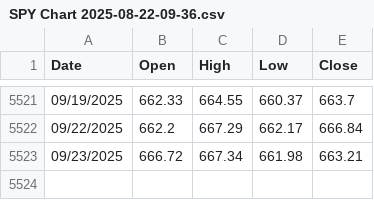
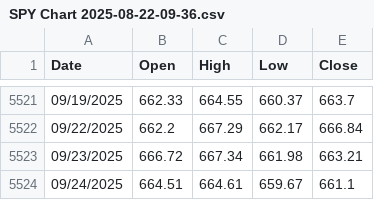
Before and after one commit to Oyewole-Temiloluwa-Punch/Numin-Project, a CSV file: SPY Chart 2025-08-22-09-36.csv, drawn as a sheet; only a part is shown, gaps mark what is left out.

Commit message:
Update SPY Chart 2025-08-22-09-36.csv

```diff
--- a/SPY Chart 2025-08-22-09-36.csv
+++ b/SPY Chart 2025-08-22-09-36.csv
@@ -5523 +5523,2 @@ Date,Open,High,Low,Close
 09/23/2025,666.72,667.34,661.98,663.21
+09/24/2025,664.51,664.61,659.67,661.1
```
